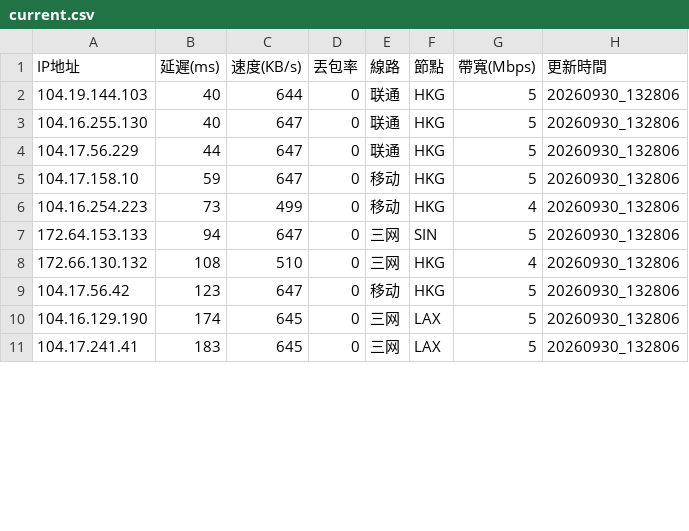
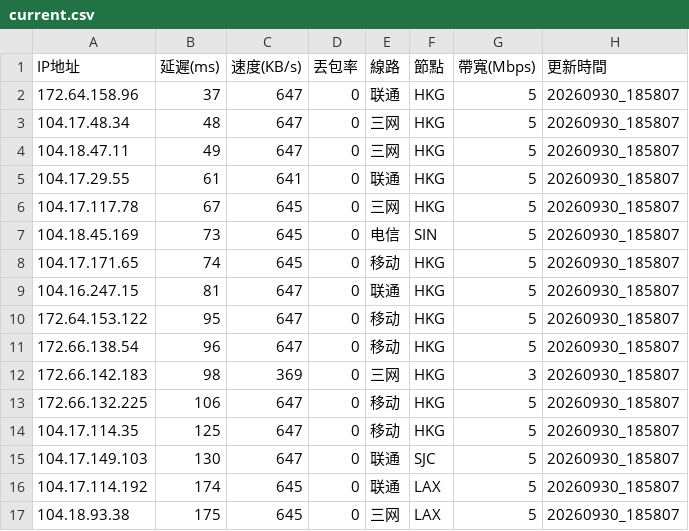
Before and after one commit to ssroom/ydltdx, a CSV file: data/current.csv, drawn as a sheet; only a part is shown; the diff covers the shown part only.

```diff
--- a/data/current.csv
+++ b/data/current.csv
@@ -1,11 +1,17 @@
 IP地址,延遲(ms),速度(KB/s),丟包率,線路,節點,帶寬(Mbps),更新時間
-104.19.144.103,40,644,0,联通,HKG,5,20260930_132806
-104.16.255.130,40,647,0,联通,HKG,5,20260930_132806
-104.17.56.229,44,647,0,联通,HKG,5,20260930_132806
-104.17.158.10,59,647,0,移动,HKG,5,20260930_132806
-104.16.254.223,73,499,0,移动,HKG,4,20260930_132806
-172.64.153.133,94,647,0,三网,SIN,5,20260930_132806
-172.66.130.132,108,510,0,三网,HKG,4,20260930_132806
-104.17.56.42,123,647,0,移动,HKG,5,20260930_132806
-104.16.129.190,174,645,0,三网,LAX,5,20260930_132806
-104.17.241.41,183,645,0,三网,LAX,5,20260930_132806
+172.64.158.96,37,647,0,联通,HKG,5,20260930_185807
+104.17.48.34,48,647,0,三网,HKG,5,20260930_185807
+104.18.47.11,49,647,0,三网,HKG,5,20260930_185807
+104.17.29.55,61,641,0,联通,HKG,5,20260930_185807
+104.17.117.78,67,645,0,三网,HKG,5,20260930_185807
+104.18.45.169,73,645,0,电信,SIN,5,20260930_185807
+104.17.171.65,74,645,0,移动,HKG,5,20260930_185807
+104.16.247.15,81,647,0,联通,HKG,5,20260930_185807
+172.64.153.122,95,647,0,移动,HKG,5,20260930_185807
+172.66.138.54,96,647,0,移动,HKG,5,20260930_185807
+172.66.142.183,98,369,0,三网,HKG,3,20260930_185807
+172.66.132.225,106,647,0,移动,HKG,5,20260930_185807
+104.17.114.35,125,647,0,移动,HKG,5,20260930_185807
+104.17.149.103,130,647,0,联通,SJC,5,20260930_185807
+104.17.114.192,174,645,0,联通,LAX,5,20260930_185807
+104.18.93.38,175,645,0,三网,LAX,5,20260930_185807
```
Also changed, not shown: 6 removed rows and 16 edited cells elsewhere in this file, 6 other files.
